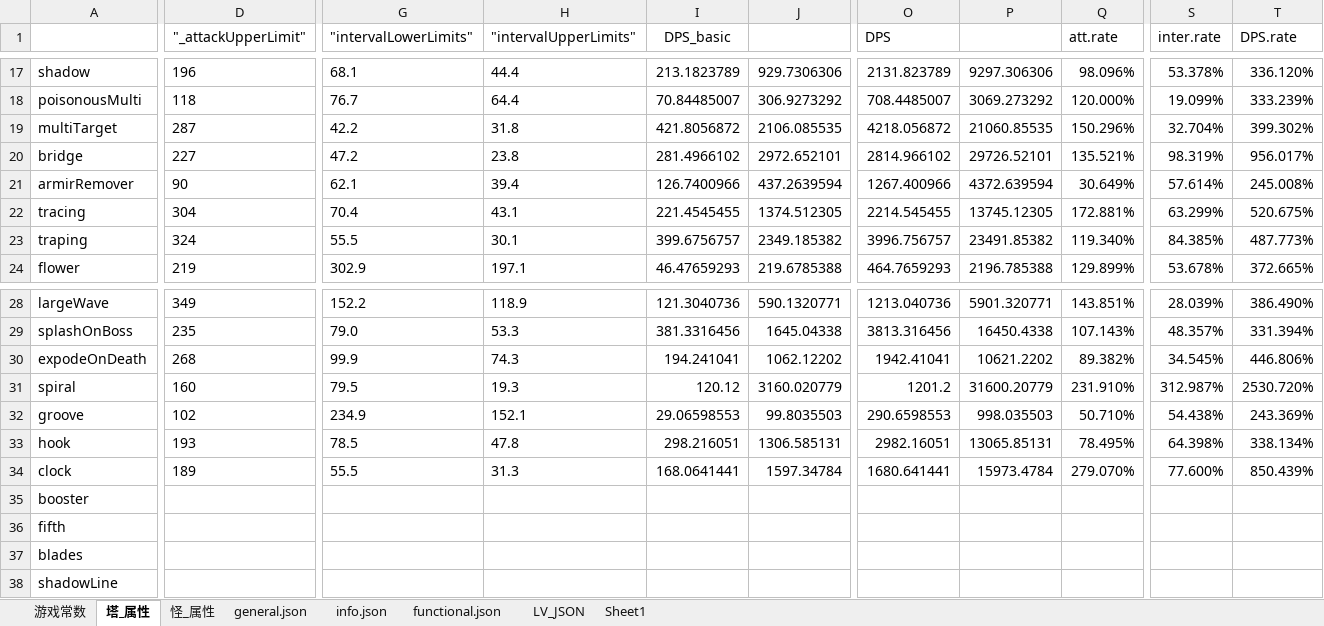
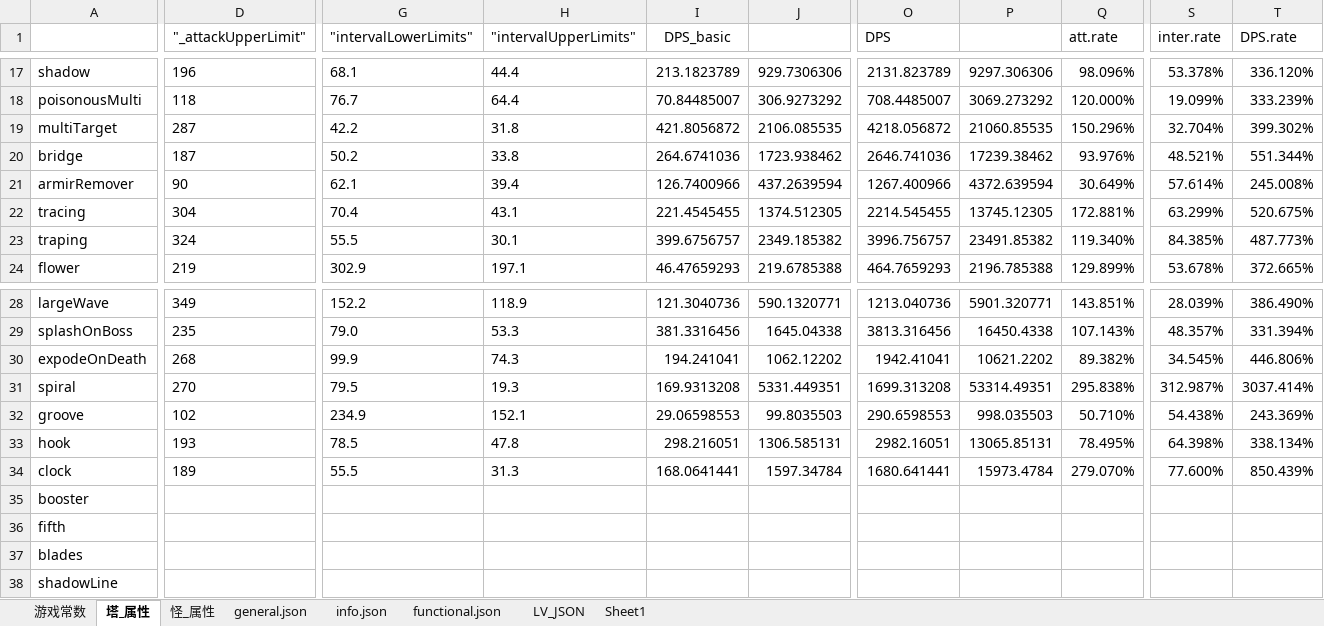
Before and after one commit to Crasader/ColorDefence, an Excel workbook: _DESIGN_.xlsx, sheet 塔_属性, drawn as a sheet; only a part is shown, gaps mark what is left out; values as stored, in another font and other column widths than the file's, no borders; conditional formats not drawn; the diff covers the shown part only; the diff names each change by its address in the sheet, - before the commit and + after, or states it on an @@ line.

```diff
--- a/_DESIGN_.xlsx (sheet 塔_属性)
+++ b/_DESIGN_.xlsx (sheet 塔_属性)
-D20 ("_attackUpperLimit"): 227
+D20 ("_attackUpperLimit"): 187
-G20 ("intervalLowerLimits"): 47.2
+G20 ("intervalLowerLimits"): 50.2
-H20 ("intervalUpperLimits"): 23.8
+H20 ("intervalUpperLimits"): 33.8
-I20 (DPS_basic): 281.4966102
+I20 (DPS_basic): 264.6741036
-J20: 2972.652101
+J20: 1723.938462
-O20 (DPS): 2814.966102
+O20 (DPS): 2646.741036
-P20: 29726.52101
+P20: 17239.38462
-Q20 (att.rate): 135.521%
+Q20 (att.rate): 93.976%
-S20 (inter.rate): 98.319%
+S20 (inter.rate): 48.521%
-T20 (DPS.rate): 956.017%
+T20 (DPS.rate): 551.344%
-D31 ("_attackUpperLimit"): 160
+D31 ("_attackUpperLimit"): 270
-I31 (DPS_basic): 120.12
+I31 (DPS_basic): 169.9313208
-J31: 3160.020779
+J31: 5331.449351
-O31 (DPS): 1201.2
+O31 (DPS): 1699.313208
-P31: 31600.20779
+P31: 53314.49351
-Q31 (att.rate): 231.910%
+Q31 (att.rate): 295.838%
-T31 (DPS.rate): 2530.720%
+T31 (DPS.rate): 3037.414%
```
Also changed, not shown: 1 edited cell elsewhere in this sheet, sheet general.json, charts or pictures, 5 other files.
